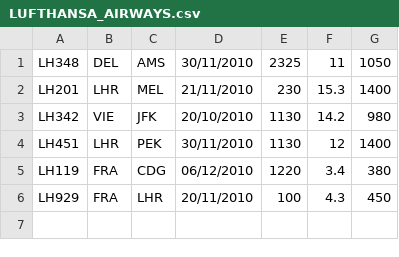
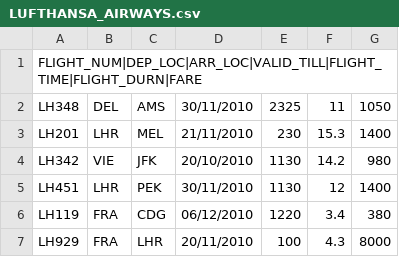
Before and after one commit to Shubham-Yedage/FlightSearchEngine, a CSV file: csv_Files/LUFTHANSA_AIRWAYS.csv, drawn as a sheet.

```diff
--- a/csv_Files/LUFTHANSA_AIRWAYS.csv
+++ b/csv_Files/LUFTHANSA_AIRWAYS.csv
@@ -1 +1,2 @@
+FLIGHT_NUM|DEP_LOC|ARR_LOC|VALID_TILL|FLIGHT_TIME|FLIGHT_DURN|FARE
 LH348,DEL,AMS,30/11/2010,2325,11,1050
@@ -5,2 +6,2 @@ LH451,LHR,PEK,30/11/2010,1130,12,1400
 LH119,FRA,CDG,06/12/2010,1220,3.4,380
-LH929,FRA,LHR,20/11/2010,100,4.3,450
+LH929,FRA,LHR,20/11/2010,100,4.3,8000
```
Also changed, not shown: csv_Files/AIR_FRANCE.csv, csv_Files/BRITISH_AIRWAYS.csv, 6 other files.
